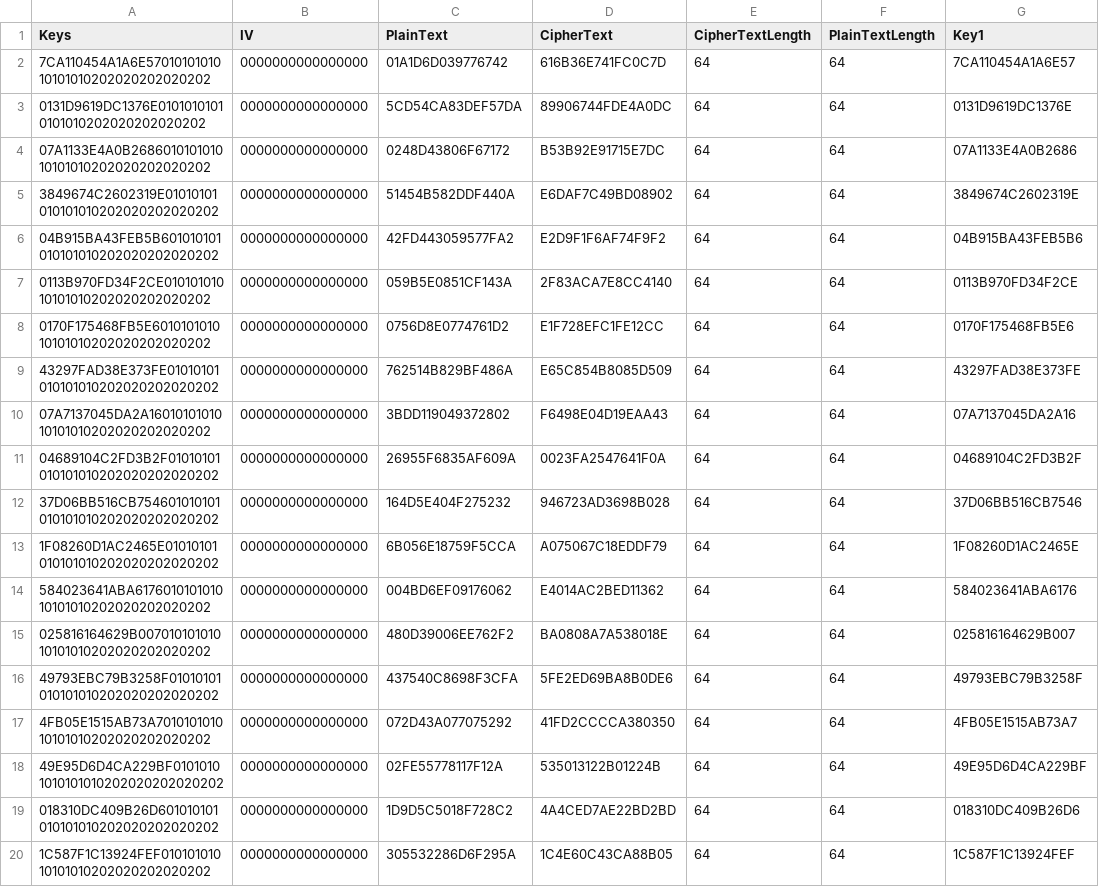
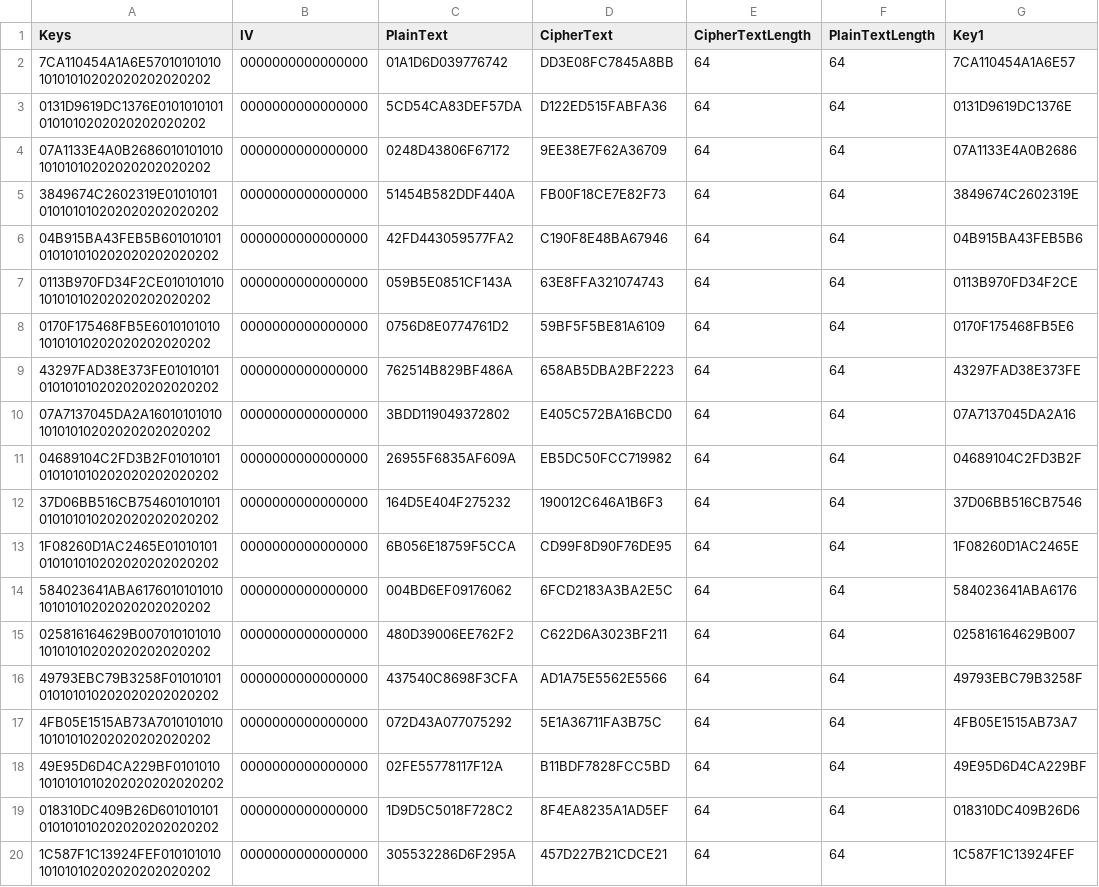
Before and after one commit to usnistgov/ACVP-Server, a CSV file: code-samples/TdesKatGenerator/TdesKatGenerator/substitution.csv, drawn as a sheet; only a part is shown; the diff names each change by its address in the sheet, - before the commit and + after, or states it on an @@ line.

```diff
--- a/code-samples/TdesKatGenerator/TdesKatGenerator/substitution.csv
+++ b/code-samples/TdesKatGenerator/TdesKatGenerator/substitution.csv
-D2 (CipherText): 616B36E741FC0C7D
+D2 (CipherText): DD3E08FC7845A8BB
-D3 (CipherText): 89906744FDE4A0DC
+D3 (CipherText): D122ED515FABFA36
-D4 (CipherText): B53B92E91715E7DC
+D4 (CipherText): 9EE38E7F62A36709
-D5 (CipherText): E6DAF7C49BD08902
+D5 (CipherText): FB00F18CE7E82F73
-D6 (CipherText): E2D9F1F6AF74F9F2
+D6 (CipherText): C190F8E48BA67946
-D7 (CipherText): 2F83ACA7E8CC4140
+D7 (CipherText): 63E8FFA321074743
-D8 (CipherText): E1F728EFC1FE12CC
+D8 (CipherText): 59BF5F5BE81A6109
-D9 (CipherText): E65C854B8085D509
+D9 (CipherText): 658AB5DBA2BF2223
-D10 (CipherText): F6498E04D19EAA43
+D10 (CipherText): E405C572BA16BCD0
-D11 (CipherText): 0023FA2547641F0A
+D11 (CipherText): EB5DC50FCC719982
-D12 (CipherText): 946723AD3698B028
+D12 (CipherText): 190012C646A1B6F3
-D13 (CipherText): A075067C18EDDF79
+D13 (CipherText): CD99F8D90F76DE95
-D14 (CipherText): E4014AC2BED11362
+D14 (CipherText): 6FCD2183A3BA2E5C
-D15 (CipherText): BA0808A7A538018E
+D15 (CipherText): C622D6A3023BF211
-D16 (CipherText): 5FE2ED69BA8B0DE6
+D16 (CipherText): AD1A75E5562E5566
-D17 (CipherText): 41FD2CCCCA380350
+D17 (CipherText): 5E1A36711FA3B75C
-D18 (CipherText): 535013122B01224B
+D18 (CipherText): B11BDF7828FCC5BD
-D19 (CipherText): 4A4CED7AE22BD2BD
+D19 (CipherText): 8F4EA8235A1AD5EF
-D20 (CipherText): 1C4E60C43CA88B05
+D20 (CipherText): 457D227B21CDCE21
```
Also changed, not shown: code-samples/TdesKatGenerator/TdesKatGenerator/inverse-permutation-three-block.csv, code-samples/TdesKatGenerator/TdesKatGenerator/permutation-three-block.csv, 12 other files.
